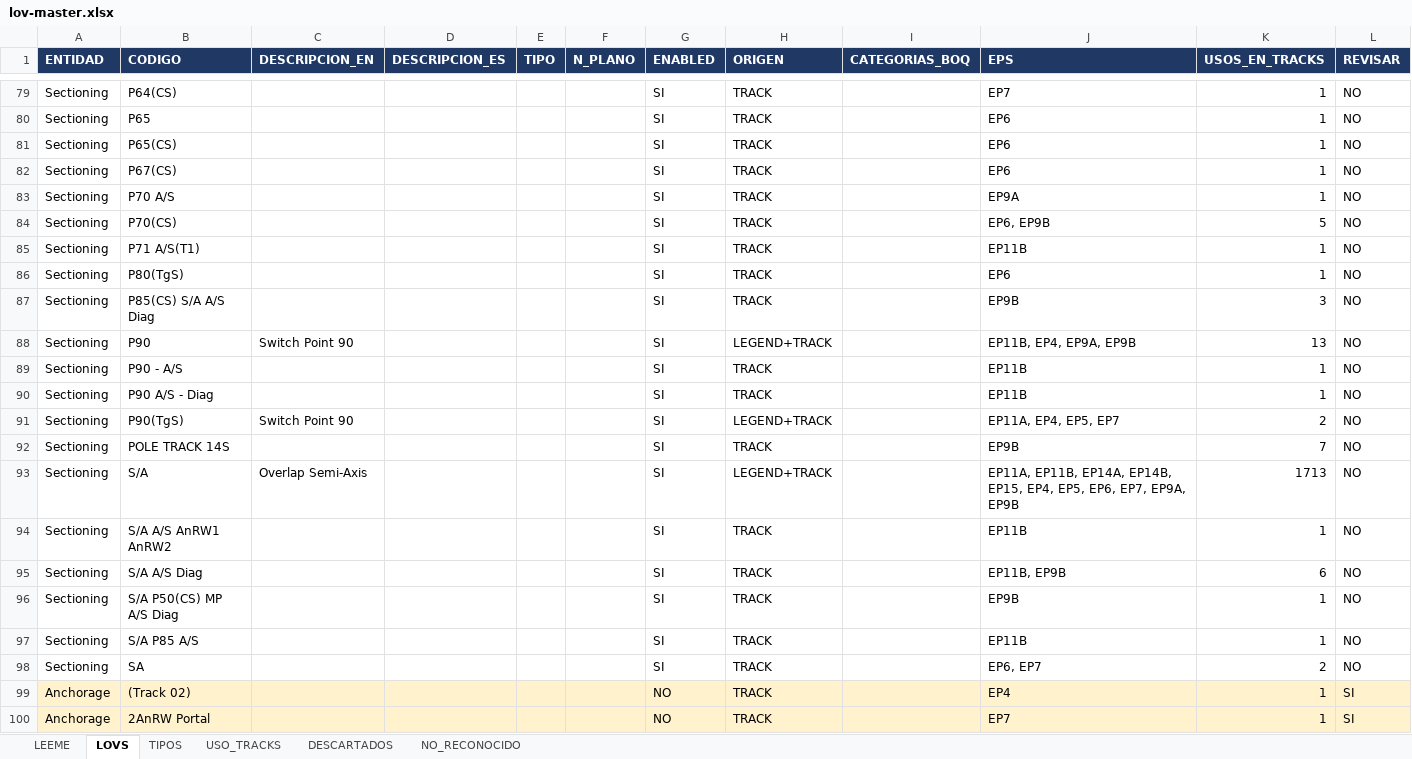
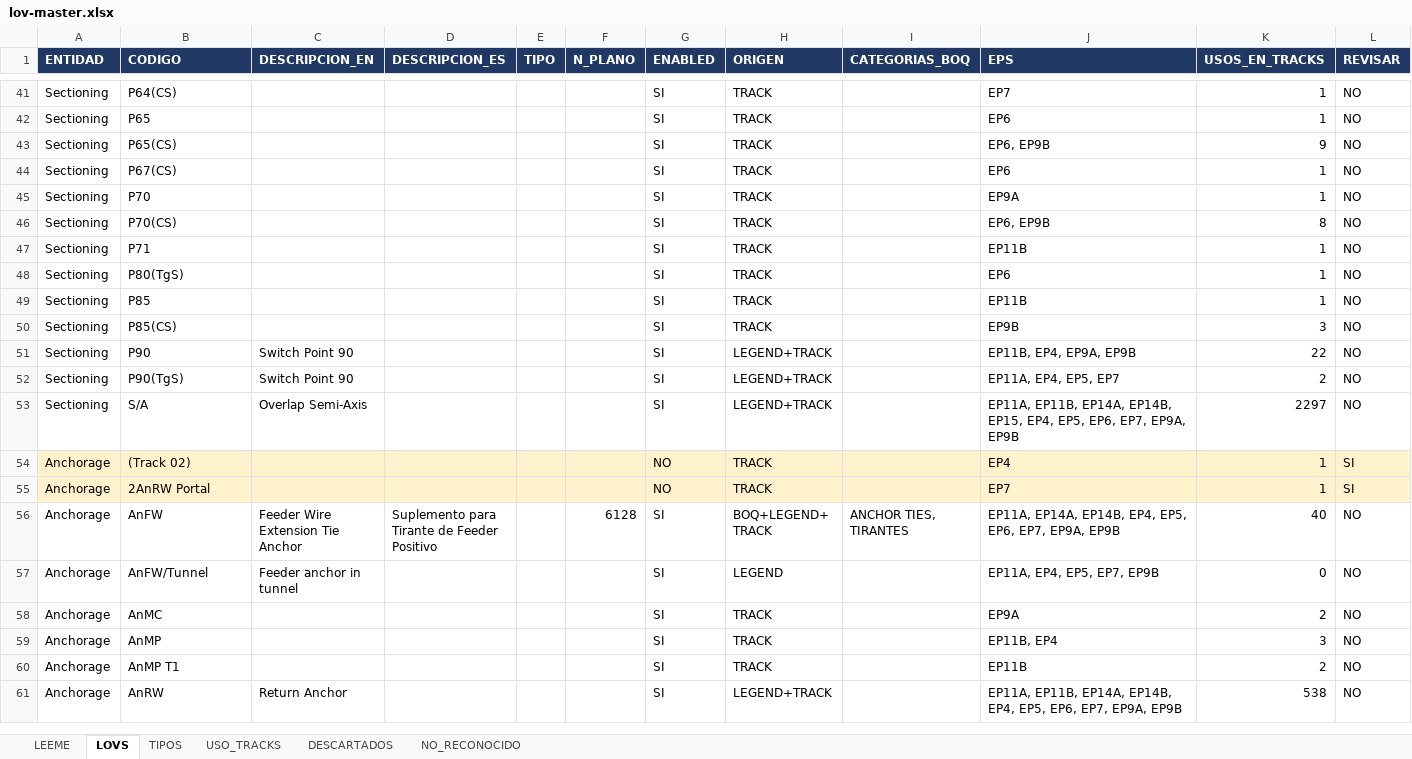
Before and after one commit to alexwarrior1991/mto-configuration, an Excel workbook: data/lov-master.xlsx, sheet LOVS, drawn as a sheet; only a part is shown, gaps mark what is left out; the shorter side is filled out with more unchanged rows; values as stored, in another font and other column widths than the file's, no borders; removed rows and columns are numbered as before the commit, all else as after; the diff covers the shown part only; the diff names each change by its address in the sheet, - before the commit and + after, or states it on an @@ line.

```diff
--- a/data/lov-master.xlsx (sheet LOVS)
+++ b/data/lov-master.xlsx (sheet LOVS)
-J43 (EPS): EP6
+J43 (EPS): EP6, EP9B
-K43 (USOS_EN_TRACKS): 1
+K43 (USOS_EN_TRACKS): 9
-B45 (CODIGO): P70 A/S
+B45 (CODIGO): P70
-K46 (USOS_EN_TRACKS): 5
+K46 (USOS_EN_TRACKS): 8
-B47 (CODIGO): P71 A/S(T1)
+B47 (CODIGO): P71
+row 49: Sectioning | P85 |  |  |  |  | SI | TRACK |  | EP11B | 1 | NO
-B50 (CODIGO): P85(CS) S/A A/S Diag
+B50 (CODIGO): P85(CS)
-K51 (USOS_EN_TRACKS): 13
+K51 (USOS_EN_TRACKS): 22
-row 89: Sectioning | P90 - A/S |  |  |  |  | SI | TRACK |  | EP11B | 1 | NO
-row 90: Sectioning | P90 A/S - Diag |  |  |  |  | SI | TRACK |  | EP11B | 1 | NO
-row 92: Sectioning | POLE TRACK 14S |  |  |  |  | SI | TRACK |  | EP9B | 7 | NO
-K53 (USOS_EN_TRACKS): 1713
+K53 (USOS_EN_TRACKS): 2297
-row 94: Sectioning | S/A A/S AnRW1 AnRW2 |  |  |  |  | SI | TRACK |  | EP11B | 1 | NO
-row 95: Sectioning | S/A A/S Diag |  |  |  |  | SI | TRACK |  | EP11B, EP9B | 6 | NO
-row 96: Sectioning | S/A P50(CS) MP A/S Diag |  |  |  |  | SI | TRACK |  | EP9B | 1 | NO
-row 97: Sectioning | S/A P85 A/S |  |  |  |  | SI | TRACK |  | EP11B | 1 | NO
-row 98: Sectioning | SA |  |  |  |  | SI | TRACK |  | EP6, EP7 | 2 | NO
```
Also changed, not shown: 1 added row, 39 removed rows and 37 edited cells elsewhere in this sheet, sheet DESCARTADOS, 7 other files.
